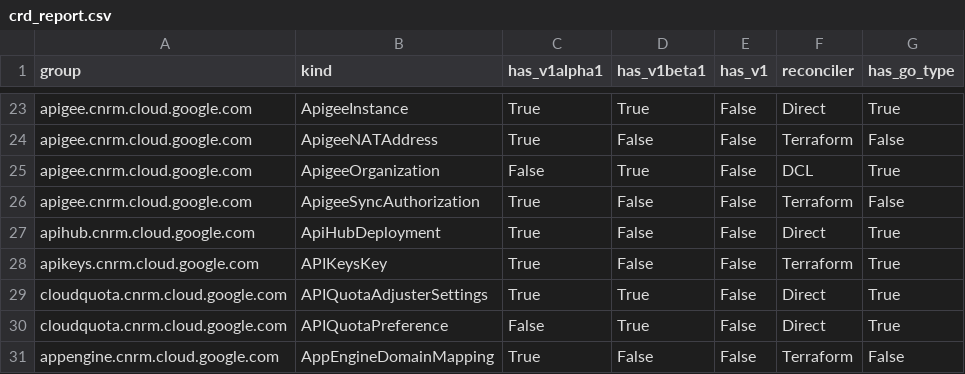
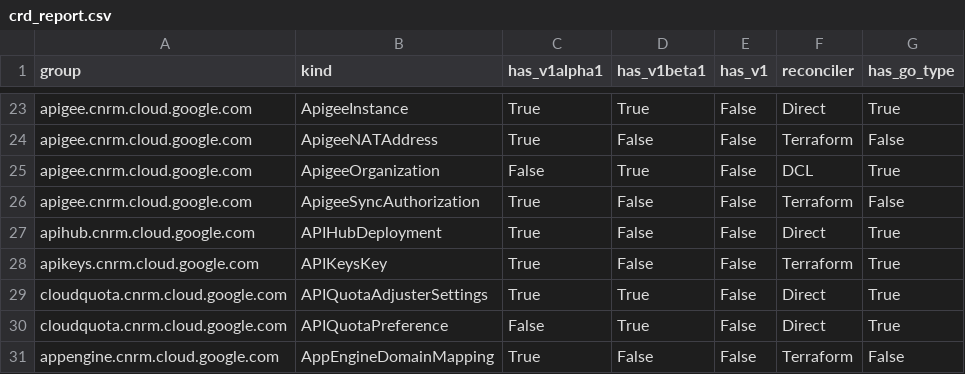
Before and after one commit to anhdle-sso/k8s-config-connector, a CSV file: docs/reports/crd_report.csv, drawn as a sheet; only a part is shown, gaps mark what is left out.

Commit message:
ai:chore: Follow-up fixes for APIHubDeployment (#8578)
This PR addresses follow-up fixes for APIHubDeployment as tracked in
#8566.

Key changes:
- **Acronym/Naming Convention**: Renamed the resource from
APIHubDeployment to APIHubDeployment across Go types, CRDs, and
controllers. (Wait, I should use backticks but carefully).
- **Type Correction**: Updated `Location` field to `*string` in
`APIHubDeploymentSpec`.
- **Reference Types**: Refactored `deploymentType`, `environment`, and
`slo` to use `APIHubAttributeValueRef` (reference types) instead of raw
strings or complex structs. This improves alignment with KCC standards.
- **File Renaming and Testing**: Renamed `apihubdeployment_identity.go`
to `deployment_identity.go` and added `deployment_identity_test.go` for
identity logic verification.
- **APIChecks Clean-up**: Removed temporary exceptions from
`missingrefs.txt` and `acronyms.txt`.
- **Controller and Mappers**: Updated manual mappers and the controller
to handle the type changes and ensure correct GCP API interaction.

Fixes #8566

This PR was generated by **Overseer** (powered by the
gemini-3-flash-preview model).

GitOrigin-RevId: f157f1537e4a3f3032fe2e49b6b7dee522648971
Change-Id: I5fedd9c86844f9e30cec078b9ac0586a2816fd71

```diff
--- a/docs/reports/crd_report.csv
+++ b/docs/reports/crd_report.csv
@@ -26,3 +26,3 @@ apigee.cnrm.cloud.google.com,ApigeeOrganization,False,True,False,DCL,True
 apigee.cnrm.cloud.google.com,ApigeeSyncAuthorization,True,False,False,Terraform,False
-apihub.cnrm.cloud.google.com,ApiHubDeployment,True,False,False,Direct,True
+apihub.cnrm.cloud.google.com,APIHubDeployment,True,False,False,Direct,True
 apikeys.cnrm.cloud.google.com,APIKeysKey,True,False,False,Terraform,True
```
Also changed, not shown: 24 other files.
